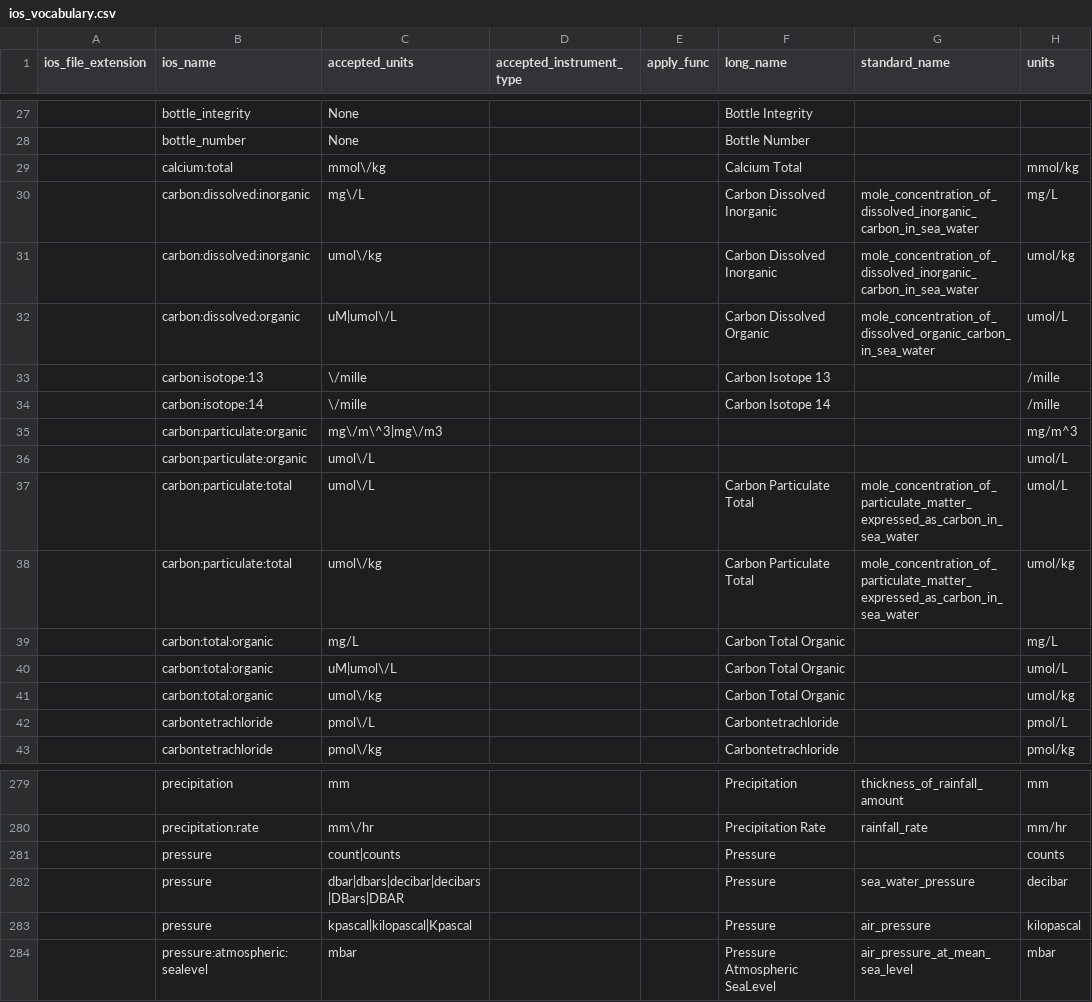
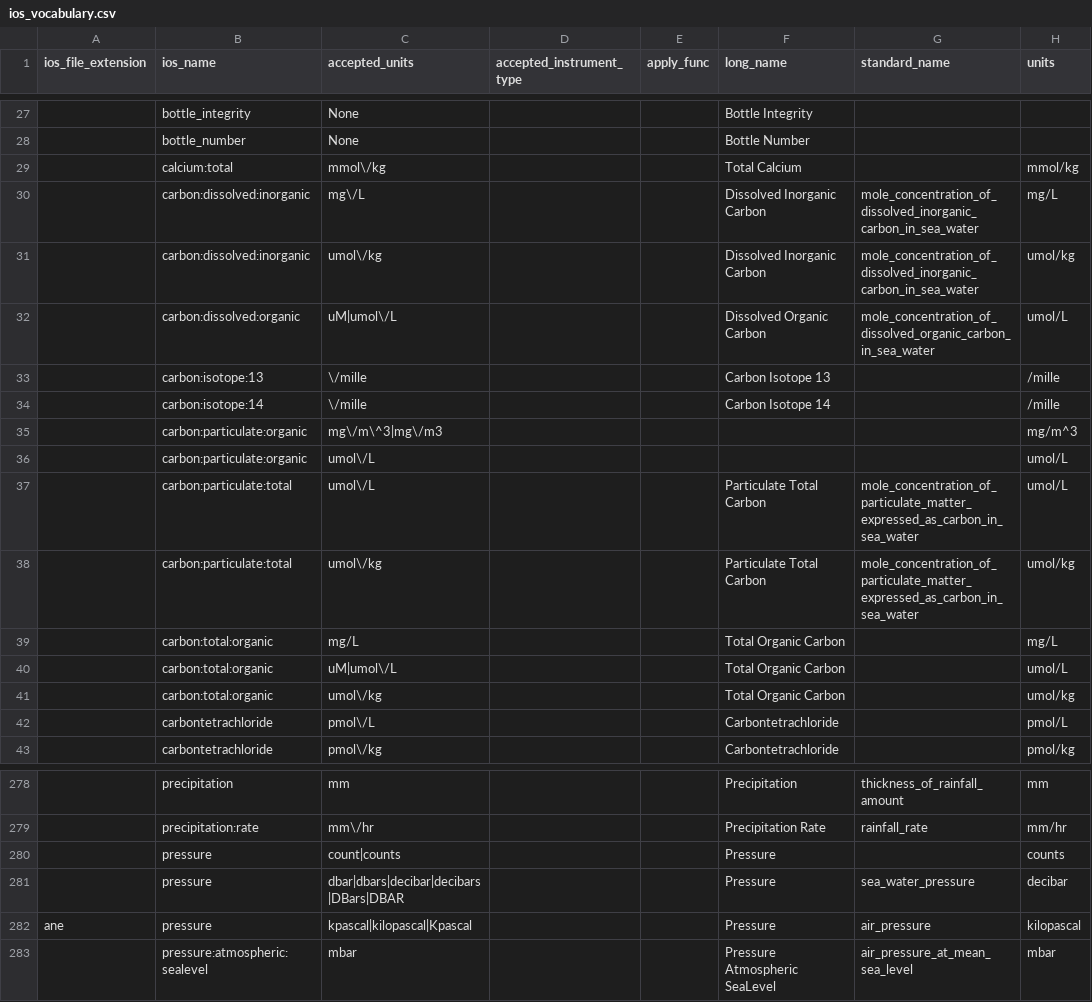
Before and after one commit to cioos-siooc/cioos-siooc_data_transform, a CSV file: cioos_data_transform/cioos_data_transform/utils/ios_vocabulary.csv, drawn as a sheet; only a part is shown, gaps mark what is left out; addresses are those after the commit; the diff covers the shown part only; the diff names each change by its address in the sheet, - before the commit and + after, or states it on an @@ line.

Commit message:
rename long_names and convert all conductivity to S/m

```diff
--- a/cioos_data_transform/cioos_data_transform/utils/ios_vocabulary.csv
+++ b/cioos_data_transform/cioos_data_transform/utils/ios_vocabulary.csv
-F29 (long_name): Calcium Total
+F29 (long_name): Total Calcium
-F30:F31 (long_name): Carbon Dissolved Inorganic
+F30:F31 (long_name): Dissolved Inorganic Carbon
-F32 (long_name): Carbon Dissolved Organic
+F32 (long_name): Dissolved Organic Carbon
-F37:F38 (long_name): Carbon Particulate Total
+F37:F38 (long_name): Particulate Total Carbon
-F39:F41 (long_name): Carbon Total Organic
+F39:F41 (long_name): Total Organic Carbon
-A282 (ios_file_extension): (empty)
+A282 (ios_file_extension): ane
```
Also changed, not shown: 2 added rows, 2 removed rows and 33 edited cells elsewhere in this file.
